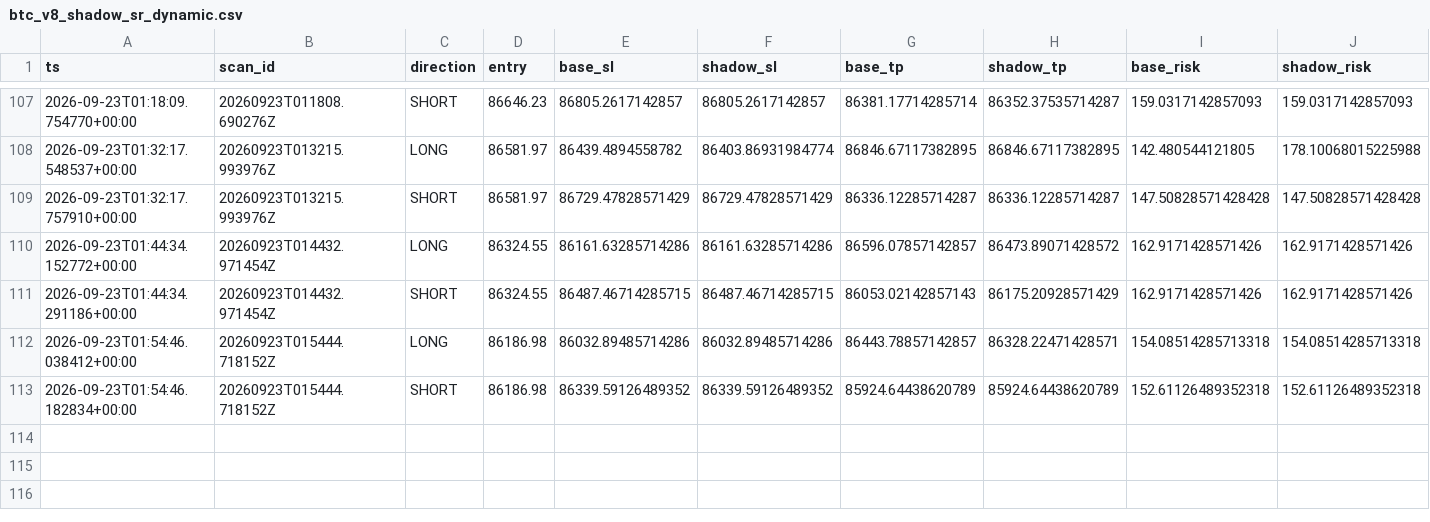
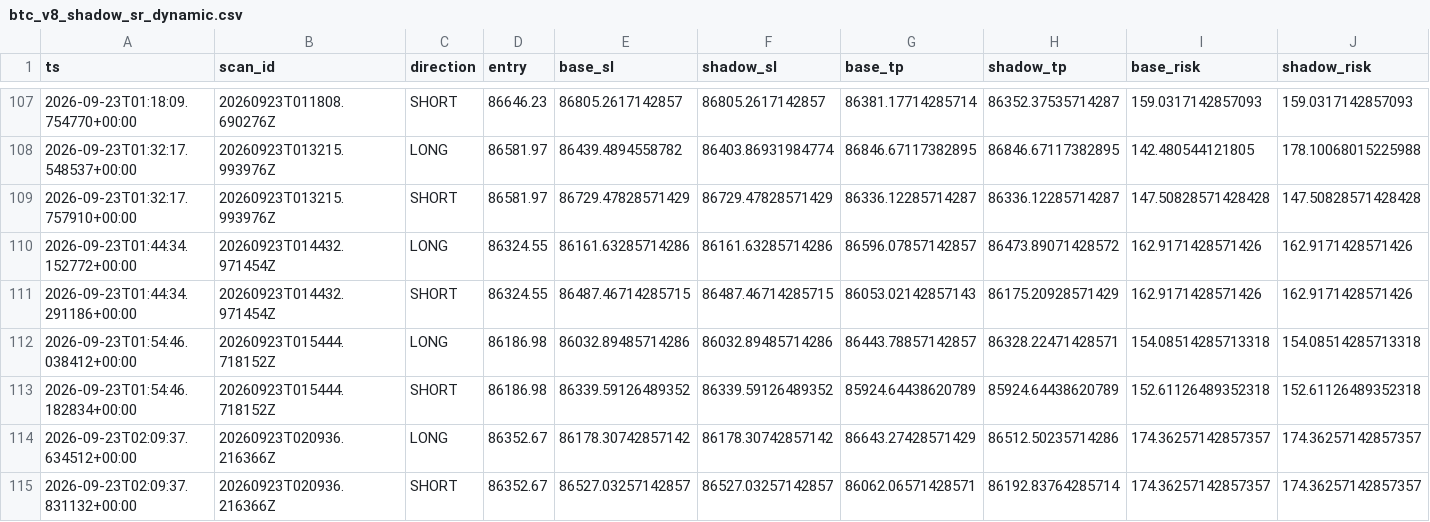
Before and after one commit to shaankhan9999999-sudo/smc-crypto-bot, a CSV file: logs/csv/btc_v8_shadow_sr_dynamic.csv, drawn as a sheet; only a part is shown, gaps mark what is left out; rows hold the shown columns only; the diff names each change by its address in the sheet, - before the commit and + after, or states it on an @@ line.

```diff
--- a/logs/csv/btc_v8_shadow_sr_dynamic.csv
+++ b/logs/csv/btc_v8_shadow_sr_dynamic.csv
+row 114: 2026-09-23T02:09:37.634512+00:00 | 20260923T020936.216366Z | LONG | 86352.67 | 86178.30742857142 | 86178.30742857142 | 86643.27428571429 | 86512.50235714286 | 174.36257142857357 | 174.36257142857357
+row 115: 2026-09-23T02:09:37.831132+00:00 | 20260923T020936.216366Z | SHORT | 86352.67 | 86527.03257142857 | 86527.03257142857 | 86062.06571428571 | 86192.83764285714 | 174.36257142857357 | 174.36257142857357
```
Also changed, not shown: logs/csv/btc_v8_scans.csv, logs/csv/btc_v8_shadow_sr.csv, 3 other files.
